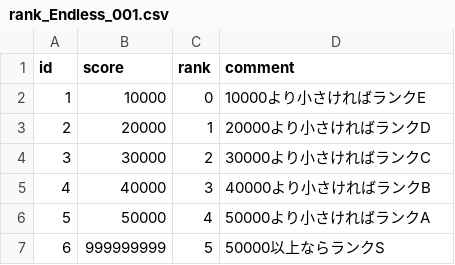
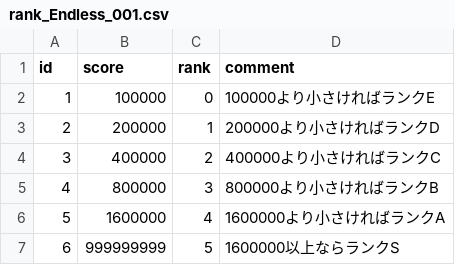
Before and after one commit to syun77/NatsukiBoost3, a CSV file: assets/levels/rank_Endless_001.csv, drawn as a sheet.

```diff
--- a/assets/levels/rank_Endless_001.csv
+++ b/assets/levels/rank_Endless_001.csv
@@ -1,7 +1,7 @@
 id,score,rank,comment
-1,10000,0,10000より小さければランクE
-2,20000,1,20000より小さければランクD
-3,30000,2,30000より小さければランクC
-4,40000,3,40000より小さければランクB
-5,50000,4,50000より小さければランクA
-6,999999999,5,50000以上ならランクS
+1,100000,0,100000より小さければランクE
+2,200000,1,200000より小さければランクD
+3,400000,2,400000より小さければランクC
+4,800000,3,800000より小さければランクB
+5,1600000,4,1600000より小さければランクA
+6,999999999,5,1600000以上ならランクS
```
Also changed, not shown: 5 other files.
